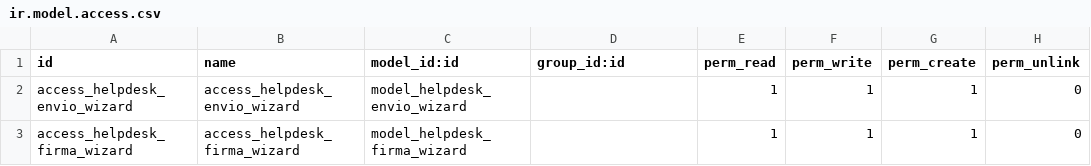
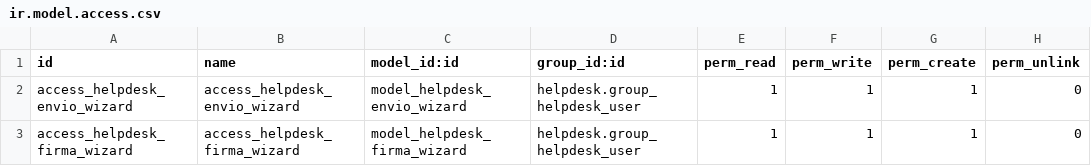
Before and after one commit to lenin1996/helpdesk-firma, a CSV file: security/ir.model.access.csv, drawn as a sheet.

Commit message:
Update ir.model.access.csv

```diff
--- a/security/ir.model.access.csv
+++ b/security/ir.model.access.csv
@@ -1,3 +1,3 @@
 id,name,model_id:id,group_id:id,perm_read,perm_write,perm_create,perm_unlink
-access_helpdesk_envio_wizard,access_helpdesk_envio_wizard,model_helpdesk_envio_wizard,,1,1,1,0
-access_helpdesk_firma_wizard,access_helpdesk_firma_wizard,model_helpdesk_firma_wizard,,1,1,1,0
+access_helpdesk_envio_wizard,access_helpdesk_envio_wizard,model_helpdesk_envio_wizard,helpdesk.group_helpdesk_user,1,1,1,0
+access_helpdesk_firma_wizard,access_helpdesk_firma_wizard,model_helpdesk_firma_wizard,helpdesk.group_helpdesk_user,1,1,1,0
```
